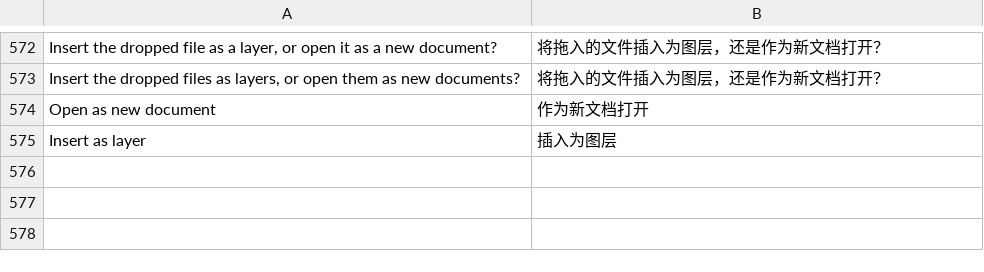
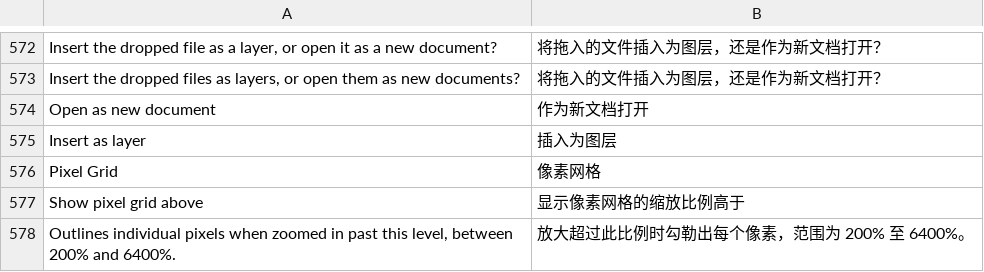
Before and after one commit to jeffory/xuan, a TSV file: assets/locales/zh-CN.tsv, drawn as a sheet; only a part is shown, gaps mark what is left out; the diff names each change by its address in the sheet, - before the commit and + after, or states it on an @@ line.

```diff
--- a/assets/locales/zh-CN.tsv
+++ b/assets/locales/zh-CN.tsv
+row 576: Pixel Grid | 像素网格
+row 577: Show pixel grid above | 显示像素网格的缩放比例高于
+row 578: Outlines individual pixels when zoomed in past this level, between 200% and 6400%. | 放大超过此比例时勾勒出每个像素，范围为 200% 至 6400%。
```
Also changed, not shown: 10 other files.
